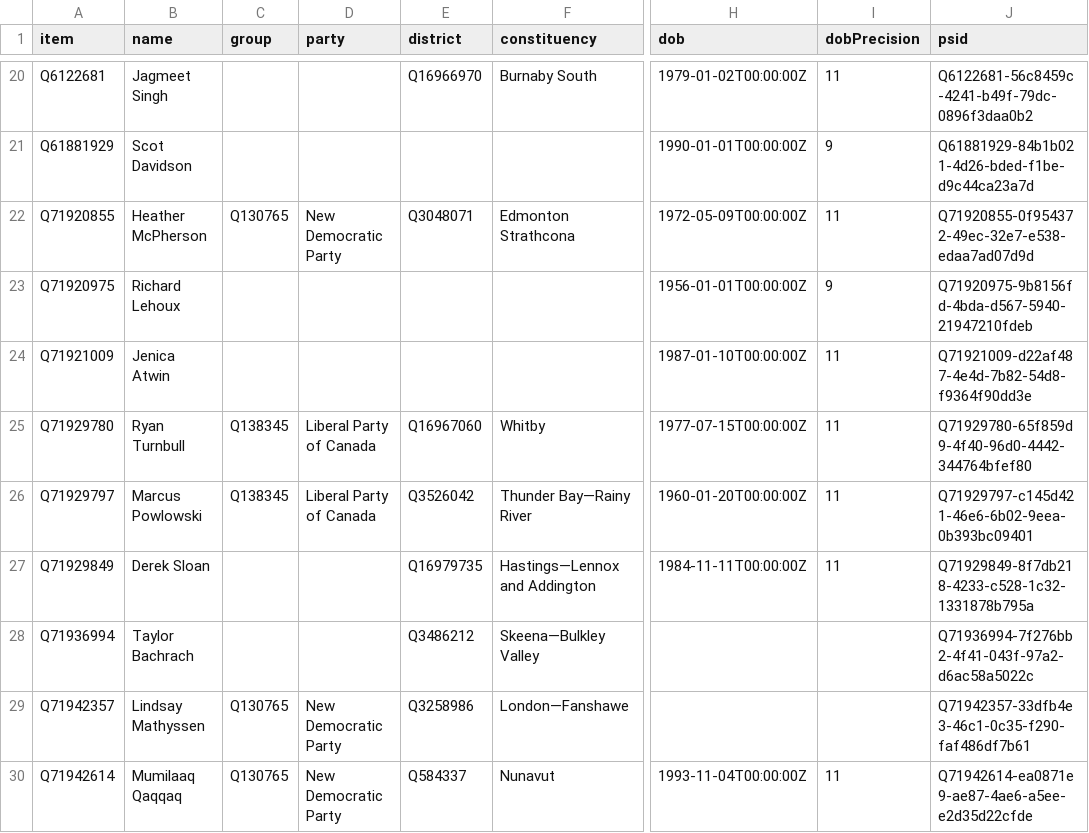
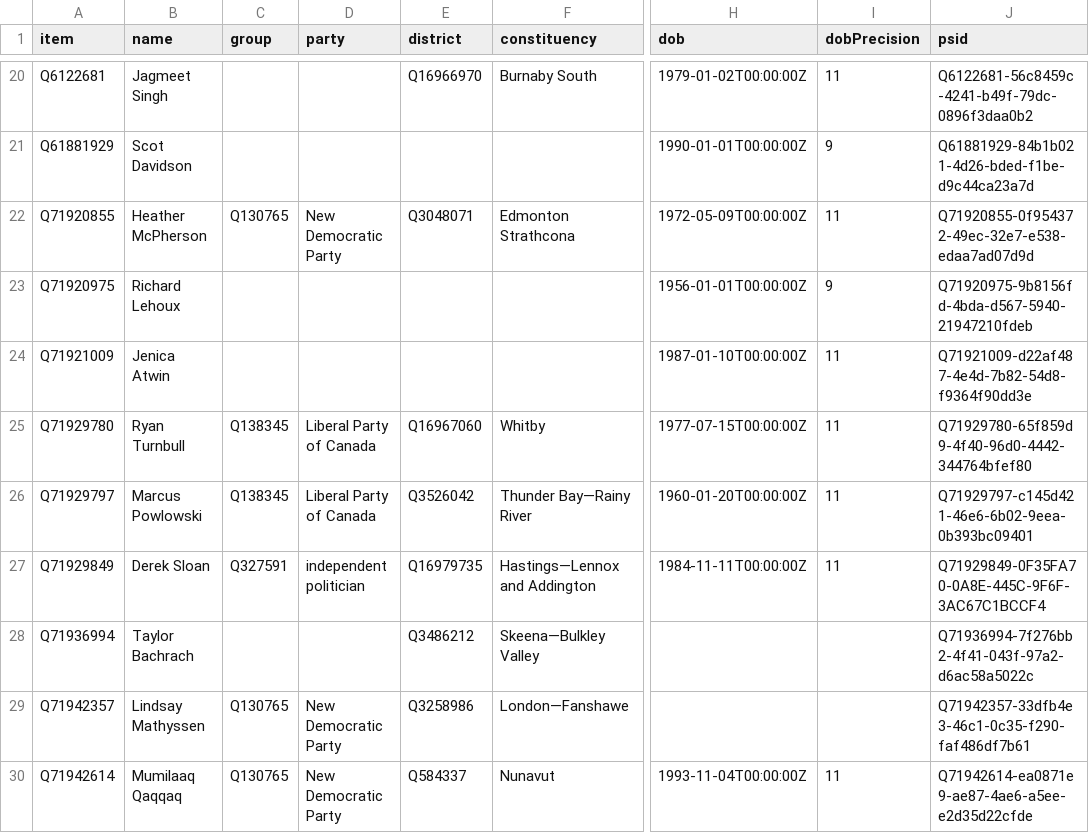
Before and after one commit to every-politician-scrapers/canada-house-of-commons, a CSV file: wikidata/results/current-members.csv, drawn as a sheet; only a part is shown, gaps mark what is left out; the diff names each change by its address in the sheet, - before the commit and + after, or states it on an @@ line.

```diff
--- a/wikidata/results/current-members.csv
+++ b/wikidata/results/current-members.csv
-C27 (group): (empty)
+C27 (group): Q327591
-D27 (party): (empty)
+D27 (party): independent politician
-J27 (psid): Q71929849-8f7db218-4233-c528-1c32-1331878b795a
+J27 (psid): Q71929849-0F35FA70-0A8E-445C-9F6F-3AC67C1BCCF4
```
Also changed, not shown: data/wpdiff.csv, 3 other files.
